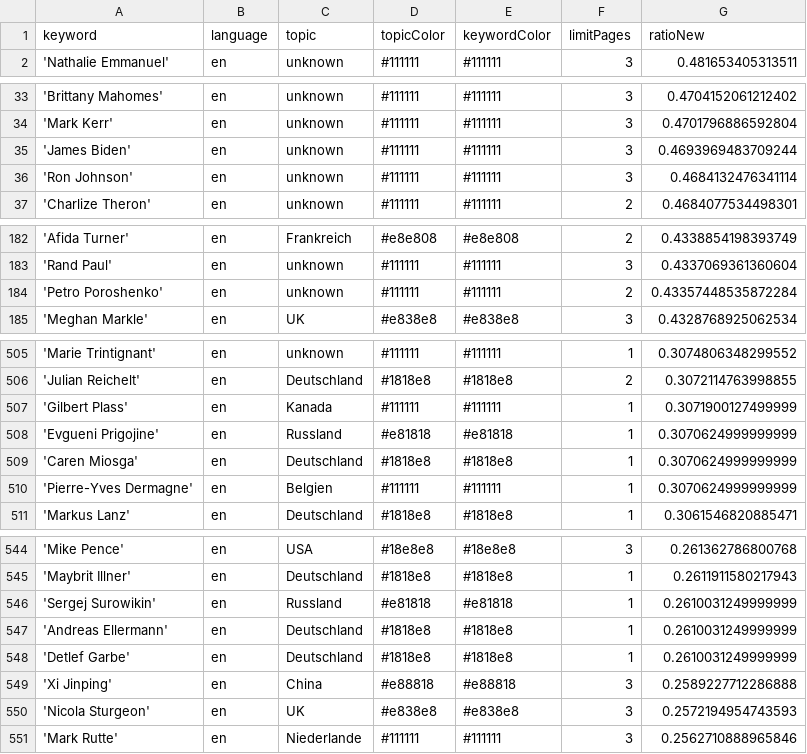
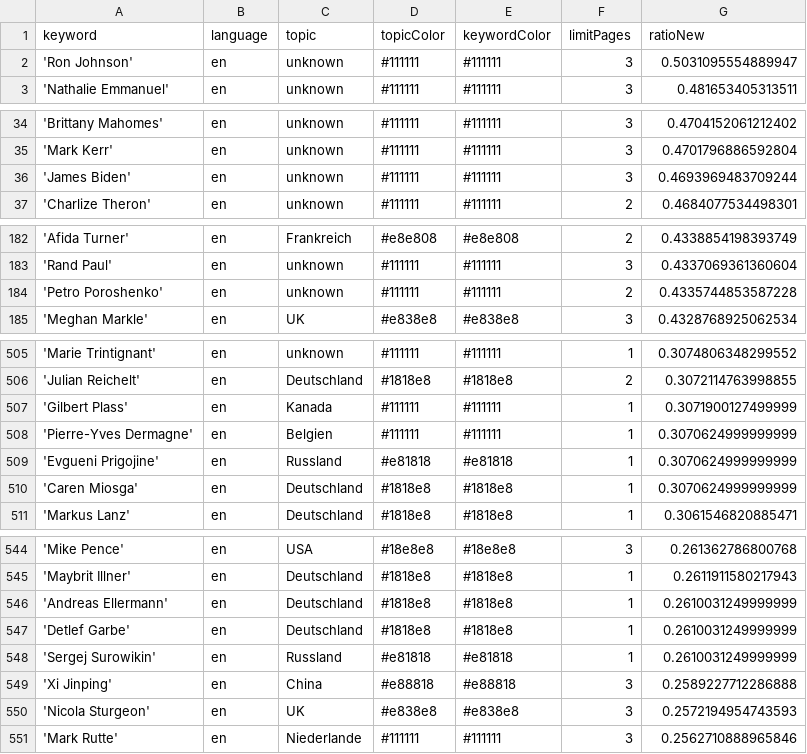
Before and after one commit to pg-ufr-news/personWhisperer, a CSV file: keywords.csv, drawn as a sheet; only a part is shown, gaps mark what is left out.

```diff
--- a/keywords.csv
+++ b/keywords.csv
@@ -1,2 +1,3 @@
 keyword,language,topic,topicColor,keywordColor,limitPages,ratioNew
+'Ron Johnson',en,unknown,#111111,#111111,3,0.5031095554889947
 'Nathalie Emmanuel',en,unknown,#111111,#111111,3,0.481653405313511
@@ -35,3 +36,2 @@ keyword,language,topic,topicColor,keywordColor,limitPages,ratioNew
 'James Biden',en,unknown,#111111,#111111,3,0.4693969483709244
-'Ron Johnson',en,unknown,#111111,#111111,3,0.4684132476341114
 'Charlize Theron',en,unknown,#111111,#111111,2,0.4684077534498301
@@ -183,3 +183,3 @@ keyword,language,topic,topicColor,keywordColor,limitPages,ratioNew
 'Rand Paul',en,unknown,#111111,#111111,3,0.4337069361360604
-'Petro Poroshenko',en,unknown,#111111,#111111,2,0.43357448535872284
+'Petro Poroshenko',en,unknown,#111111,#111111,2,0.4335744853587228
 'Meghan Markle',en,UK,#e838e8,#e838e8,3,0.4328768925062534
@@ -507,5 +507,5 @@ keyword,language,topic,topicColor,keywordColor,limitPages,ratioNew
 'Gilbert Plass',en,Kanada,#111111,#111111,1,0.3071900127499999
+'Pierre-Yves Dermagne',en,Belgien,#111111,#111111,1,0.3070624999999999
 'Evgueni Prigojine',en,Russland,#e81818,#e81818,1,0.3070624999999999
 'Caren Miosga',en,Deutschland,#1818e8,#1818e8,1,0.3070624999999999
-'Pierre-Yves Dermagne',en,Belgien,#111111,#111111,1,0.3070624999999999
 'Markus Lanz',en,Deutschland,#1818e8,#1818e8,1,0.3061546820885471
@@ -545,5 +545,5 @@ keyword,language,topic,topicColor,keywordColor,limitPages,ratioNew
 'Maybrit Illner',en,Deutschland,#1818e8,#1818e8,1,0.2611911580217943
-'Sergej Surowikin',en,Russland,#e81818,#e81818,1,0.2610031249999999
 'Andreas Ellermann',en,Deutschland,#1818e8,#1818e8,1,0.2610031249999999
 'Detlef Garbe',en,Deutschland,#1818e8,#1818e8,1,0.2610031249999999
+'Sergej Surowikin',en,Russland,#e81818,#e81818,1,0.2610031249999999
 'Xi Jinping',en,China,#e88818,#e88818,3,0.2589227712286888
```
Also changed, not shown: 1 other file.
